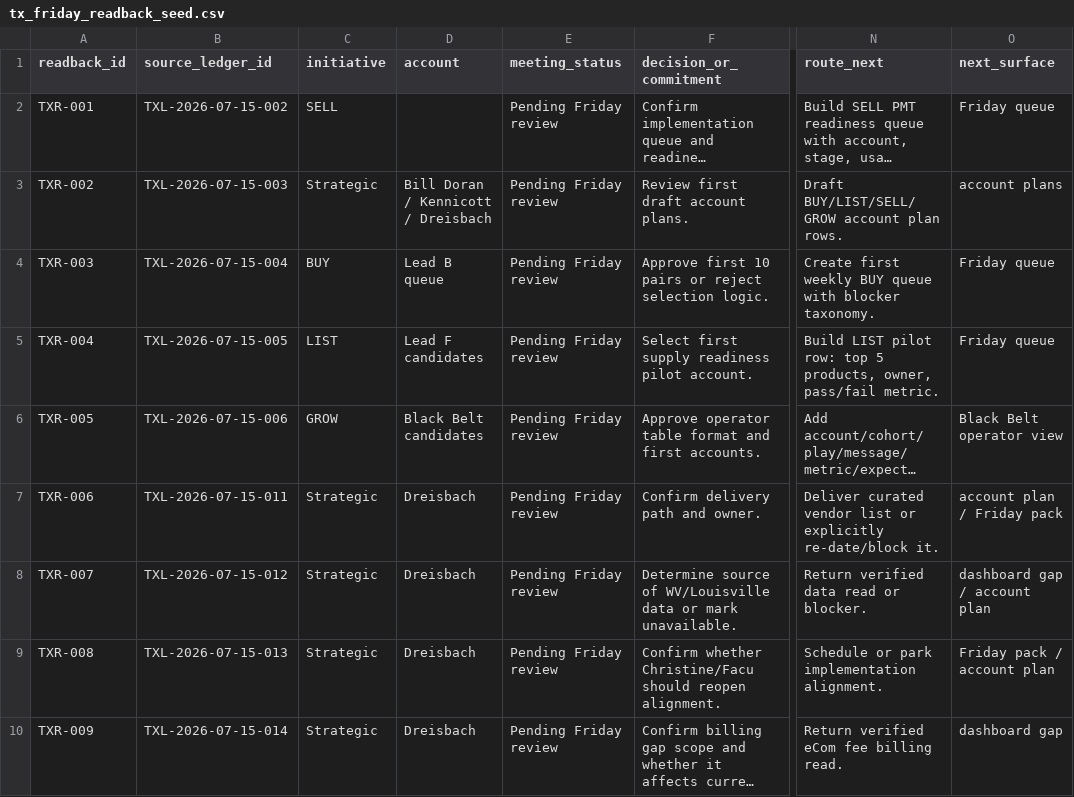
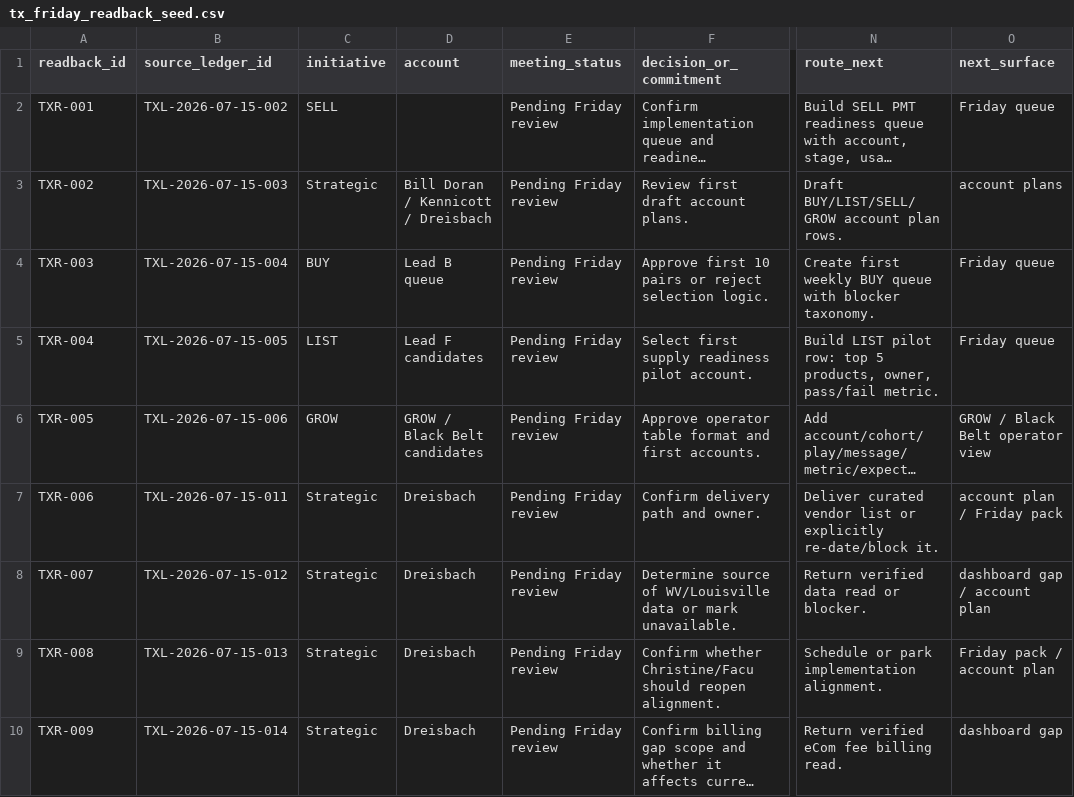
Before and after one commit to kqndito-koronet/tx-dashboards, a CSV file: tx-strategy-v2/data/tx_friday_readback_seed.csv, drawn as a sheet; only a part is shown, gaps mark what is left out; long unchanged cells end in …; the diff names each change by its address in the sheet, - before the commit and + after, or states it on an @@ line.

```diff
--- a/tx-strategy-v2/data/tx_friday_readback_seed.csv
+++ b/tx-strategy-v2/data/tx_friday_readback_seed.csv
-D6 (account): Black Belt candidates
+D6 (account): GROW / Black Belt candidates
-O6 (next_surface): Black Belt operator view
+O6 (next_surface): GROW / Black Belt operator view
```
Also changed, not shown: tx-strategy-v2/data/tx_friday_generated_queue.csv, 16 other files.
